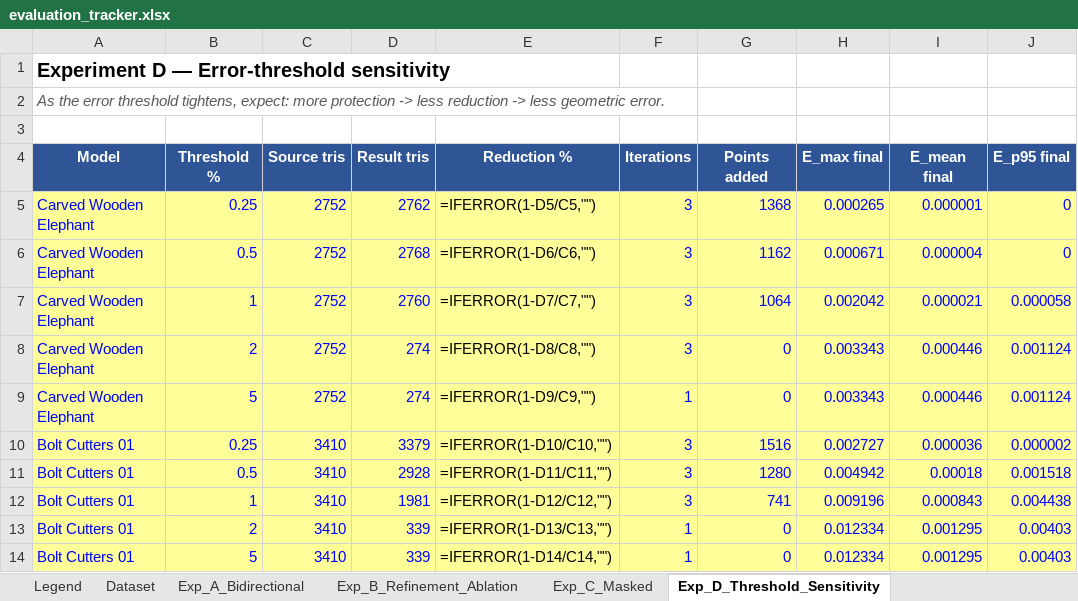
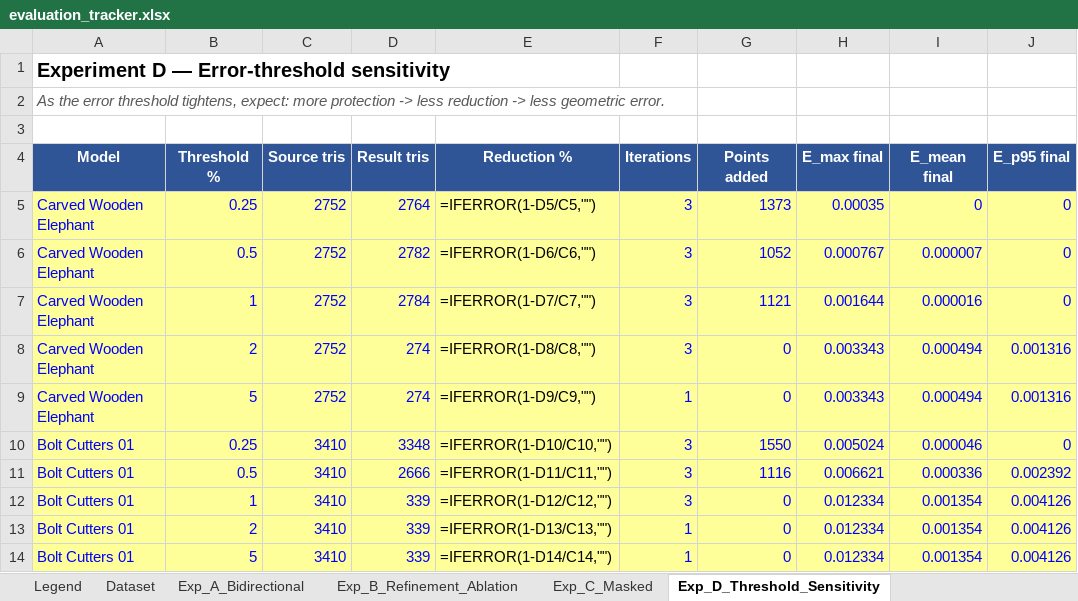
Before and after one commit to initUJI/adaptive-remesher, an Excel workbook: evaluation/evaluation_tracker.xlsx, sheet Exp_D_Threshold_Sensitivity, drawn as a sheet; only a part is shown; values as stored, in another font and other column widths than the file's, no borders; formulas without a stored value are shown as written; the diff covers the shown part only; the diff names each change by its address in the sheet, - before the commit and + after, or states it on an @@ line.

```diff
--- a/evaluation/evaluation_tracker.xlsx (sheet Exp_D_Threshold_Sensitivity)
+++ b/evaluation/evaluation_tracker.xlsx (sheet Exp_D_Threshold_Sensitivity)
-D5 (Result tris): 2762
+D5 (Result tris): 2764
-G5 (Points added): 1368
+G5 (Points added): 1373
-H5 (E_max final): 0.000265
+H5 (E_max final): 0.00035
-I5 (E_mean final): 0.000001
+I5 (E_mean final): 0
-D6 (Result tris): 2768
+D6 (Result tris): 2782
-G6 (Points added): 1162
+G6 (Points added): 1052
-H6 (E_max final): 0.000671
+H6 (E_max final): 0.000767
-I6 (E_mean final): 0.000004
+I6 (E_mean final): 0.000007
-D7 (Result tris): 2760
+D7 (Result tris): 2784
-G7 (Points added): 1064
+G7 (Points added): 1121
-H7 (E_max final): 0.002042
+H7 (E_max final): 0.001644
-I7 (E_mean final): 0.000021
+I7 (E_mean final): 0.000016
-J7 (E_p95 final): 0.000058
+J7 (E_p95 final): 0
-I8:I9 (E_mean final): 0.000446
+I8:I9 (E_mean final): 0.000494
-J8:J9 (E_p95 final): 0.001124
+J8:J9 (E_p95 final): 0.001316
-D10 (Result tris): 3379
+D10 (Result tris): 3348
-G10 (Points added): 1516
+G10 (Points added): 1550
-H10 (E_max final): 0.002727
+H10 (E_max final): 0.005024
-I10 (E_mean final): 0.000036
+I10 (E_mean final): 0.000046
-J10 (E_p95 final): 0.000002
+J10 (E_p95 final): 0
-D11 (Result tris): 2928
+D11 (Result tris): 2666
-G11 (Points added): 1280
+G11 (Points added): 1116
-H11 (E_max final): 0.004942
+H11 (E_max final): 0.006621
-I11 (E_mean final): 0.00018
+I11 (E_mean final): 0.000336
-J11 (E_p95 final): 0.001518
+J11 (E_p95 final): 0.002392
-D12 (Result tris): 1981
+D12 (Result tris): 339
-G12 (Points added): 741
+G12 (Points added): 0
-H12 (E_max final): 0.009196
+H12 (E_max final): 0.012334
-I12 (E_mean final): 0.000843
+I12 (E_mean final): 0.001354
-J12 (E_p95 final): 0.004438
+J12 (E_p95 final): 0.004126
-I13:I14 (E_mean final): 0.001295
+I13:I14 (E_mean final): 0.001354
-J13:J14 (E_p95 final): 0.00403
+J13:J14 (E_p95 final): 0.004126
```
Also changed, not shown: 42 edited cells elsewhere in this sheet, sheet Exp_B_Refinement_Ablation, sheet Engine_Comparison, sheet Baselines, sheet Weld_Ablation, sheet Runtime, sheet Error_Bounded, 2 more sheets, 26 other files.
